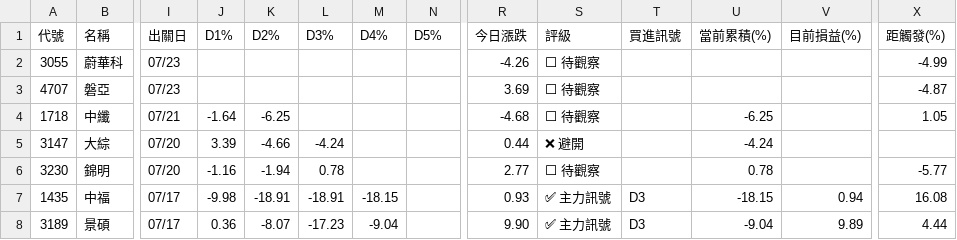
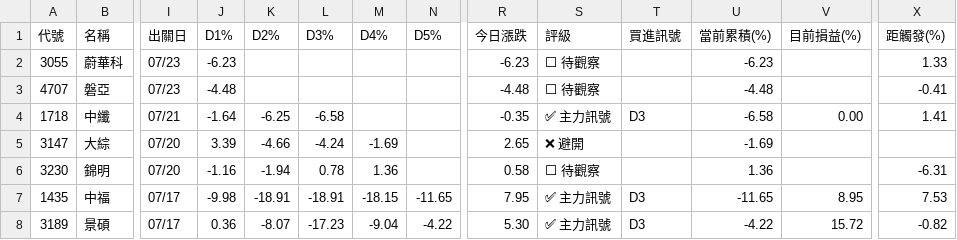
Before and after one commit to KevinYang515/disposal-signals, a CSV file: data/signals.csv, drawn as a sheet; only a part is shown, gaps mark what is left out; the diff covers the shown part only; the diff names each change by its address in the sheet, - before the commit and + after, or states it on an @@ line.

```diff
--- a/data/signals.csv
+++ b/data/signals.csv
-J2 (D1%): (empty)
+J2 (D1%): -6.23
-R2 (今日漲跌): -4.26
+R2 (今日漲跌): -6.23
-U2 (當前累積(%)): (empty)
+U2 (當前累積(%)): -6.23
-X2 (距觸發(%)): -4.99
+X2 (距觸發(%)): 1.33
-J3 (D1%): (empty)
+J3 (D1%): -4.48
-R3 (今日漲跌): 3.69
+R3 (今日漲跌): -4.48
-U3 (當前累積(%)): (empty)
+U3 (當前累積(%)): -4.48
-X3 (距觸發(%)): -4.87
+X3 (距觸發(%)): -0.41
-L4 (D3%): (empty)
+L4 (D3%): -6.58
-R4 (今日漲跌): -4.68
+R4 (今日漲跌): -0.35
-S4 (評級): ⬜ 待觀察
+S4 (評級): ✅ 主力訊號
-T4 (買進訊號): (empty)
+T4 (買進訊號): D3
-U4 (當前累積(%)): -6.25
+U4 (當前累積(%)): -6.58
-V4 (目前損益(%)): (empty)
+V4 (目前損益(%)): 0.00
-X4 (距觸發(%)): 1.05
+X4 (距觸發(%)): 1.41
-M5 (D4%): (empty)
+M5 (D4%): -1.69
-R5 (今日漲跌): 0.44
+R5 (今日漲跌): 2.65
-U5 (當前累積(%)): -4.24
+U5 (當前累積(%)): -1.69
-M6 (D4%): (empty)
+M6 (D4%): 1.36
-R6 (今日漲跌): 2.77
+R6 (今日漲跌): 0.58
-U6 (當前累積(%)): 0.78
+U6 (當前累積(%)): 1.36
-X6 (距觸發(%)): -5.77
+X6 (距觸發(%)): -6.31
-N7 (D5%): (empty)
+N7 (D5%): -11.65
-R7 (今日漲跌): 0.93
+R7 (今日漲跌): 7.95
-U7 (當前累積(%)): -18.15
+U7 (當前累積(%)): -11.65
-V7 (目前損益(%)): 0.94
+V7 (目前損益(%)): 8.95
-X7 (距觸發(%)): 16.08
+X7 (距觸發(%)): 7.53
-N8 (D5%): (empty)
+N8 (D5%): -4.22
-R8 (今日漲跌): 9.90
+R8 (今日漲跌): 5.30
-U8 (當前累積(%)): -9.04
+U8 (當前累積(%)): -4.22
-V8 (目前損益(%)): 9.89
+V8 (目前損益(%)): 15.72
-X8 (距觸發(%)): 4.44
+X8 (距觸發(%)): -0.82
```
Also changed, not shown: 16 edited cells elsewhere in this file, data/backtest_grid.csv, data/history.csv, 1 other file.
